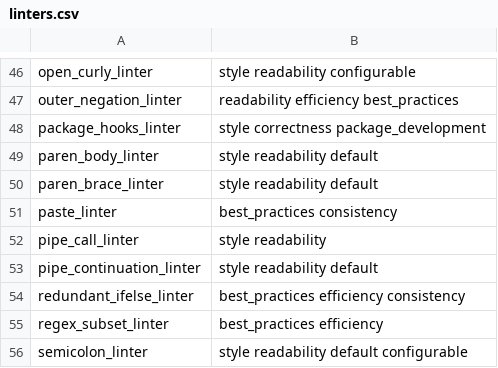
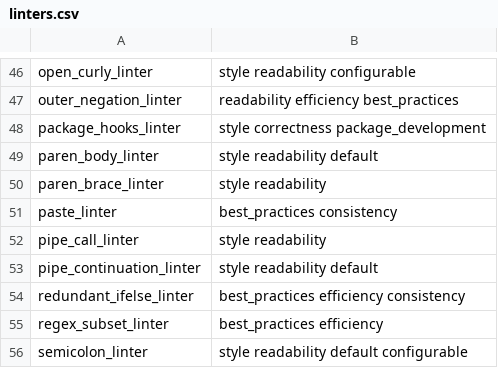
Before and after one commit to r-lib/lintr, a CSV file: inst/lintr/linters.csv, drawn as a sheet; only a part is shown, gaps mark what is left out.

Commit message:
deprecate paren_brace_linter
 - remove paren_brace_linter from defaults
 - extend to else{ and repeat{

```diff
--- a/inst/lintr/linters.csv
+++ b/inst/lintr/linters.csv
@@ -49,3 +49,3 @@ package_hooks_linter,style correctness package_development
 paren_body_linter,style readability default
-paren_brace_linter,style readability default
+paren_brace_linter,style readability
 paste_linter,best_practices consistency
```
Also changed, not shown: 10 other files.
